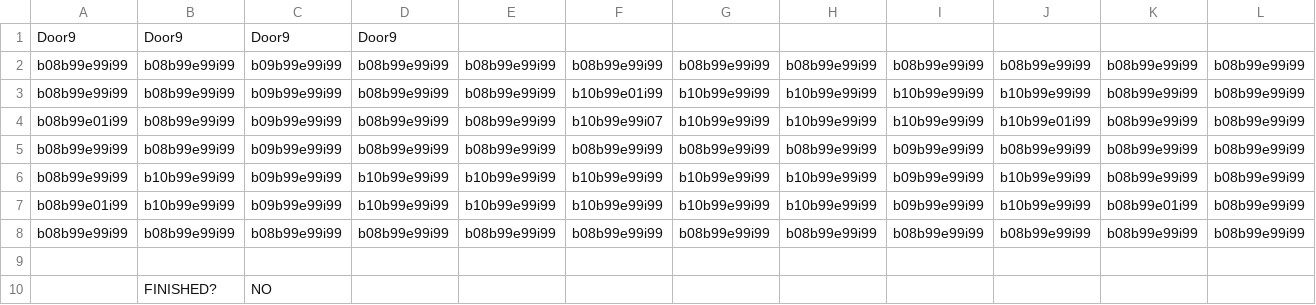
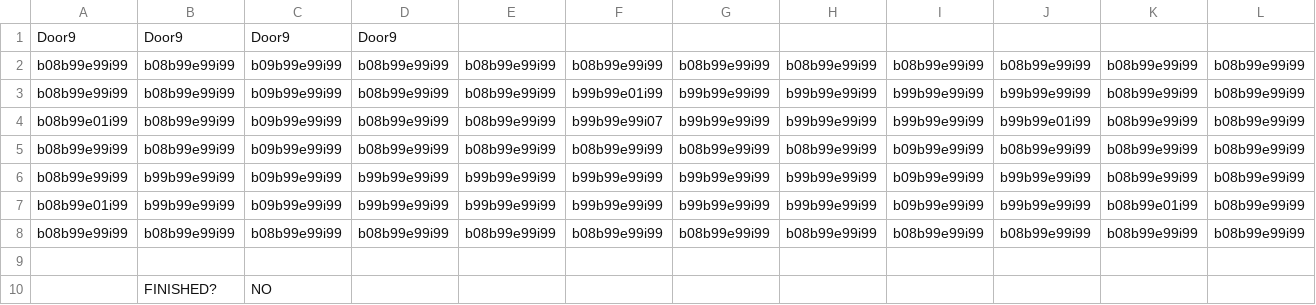
Before and after one commit to Willuv/The-Legend-of-the-Power-Rangers, a CSV file: Content/LinkDungeon1 - Room18.csv, drawn as a sheet.

Commit message:
Changed doors to be more easily changed. fixed room18. Started working on camera transitioning

```diff
--- a/Content/LinkDungeon1 - Room18.csv
+++ b/Content/LinkDungeon1 - Room18.csv
@@ -2,7 +2,7 @@ Door9,Door9,Door9,Door9,,,,,,,,
 b08b99e99i99,b08b99e99i99,b09b99e99i99,b08b99e99i99,b08b99e99i99,b08b99e99i99,b08b99e99i99,b08b99e99i99,b08b99e99i99,b08b99e99i99,b08b99e99i99,b08b99e99i99
-b08b99e99i99,b08b99e99i99,b09b99e99i99,b08b99e99i99,b08b99e99i99,b10b99e01i99,b10b99e99i99,b10b99e99i99,b10b99e99i99,b10b99e99i99,b08b99e99i99,b08b99e99i99
-b08b99e01i99,b08b99e99i99,b09b99e99i99,b08b99e99i99,b08b99e99i99,b10b99e99i07,b10b99e99i99,b10b99e99i99,b10b99e99i99,b10b99e01i99,b08b99e99i99,b08b99e99i99
+b08b99e99i99,b08b99e99i99,b09b99e99i99,b08b99e99i99,b08b99e99i99,b99b99e01i99,b99b99e99i99,b99b99e99i99,b99b99e99i99,b99b99e99i99,b08b99e99i99,b08b99e99i99
+b08b99e01i99,b08b99e99i99,b09b99e99i99,b08b99e99i99,b08b99e99i99,b99b99e99i07,b99b99e99i99,b99b99e99i99,b99b99e99i99,b99b99e01i99,b08b99e99i99,b08b99e99i99
 b08b99e99i99,b08b99e99i99,b09b99e99i99,b08b99e99i99,b08b99e99i99,b08b99e99i99,b08b99e99i99,b08b99e99i99,b09b99e99i99,b08b99e99i99,b08b99e99i99,b08b99e99i99
-b08b99e99i99,b10b99e99i99,b09b99e99i99,b10b99e99i99,b10b99e99i99,b10b99e99i99,b10b99e99i99,b10b99e99i99,b09b99e99i99,b10b99e99i99,b08b99e99i99,b08b99e99i99
-b08b99e01i99,b10b99e99i99,b09b99e99i99,b10b99e99i99,b10b99e99i99,b10b99e99i99,b10b99e99i99,b10b99e99i99,b09b99e99i99,b10b99e99i99,b08b99e01i99,b08b99e99i99
+b08b99e99i99,b99b99e99i99,b09b99e99i99,b99b99e99i99,b99b99e99i99,b99b99e99i99,b99b99e99i99,b99b99e99i99,b09b99e99i99,b99b99e99i99,b08b99e99i99,b08b99e99i99
+b08b99e01i99,b99b99e99i99,b09b99e99i99,b99b99e99i99,b99b99e99i99,b99b99e99i99,b99b99e99i99,b99b99e99i99,b09b99e99i99,b99b99e99i99,b08b99e01i99,b08b99e99i99
 b08b99e99i99,b08b99e99i99,b08b99e99i99,b08b99e99i99,b08b99e99i99,b08b99e99i99,b08b99e99i99,b08b99e99i99,b08b99e99i99,b08b99e99i99,b08b99e99i99,b08b99e99i99
```
Also changed, not shown: 13 other files.
